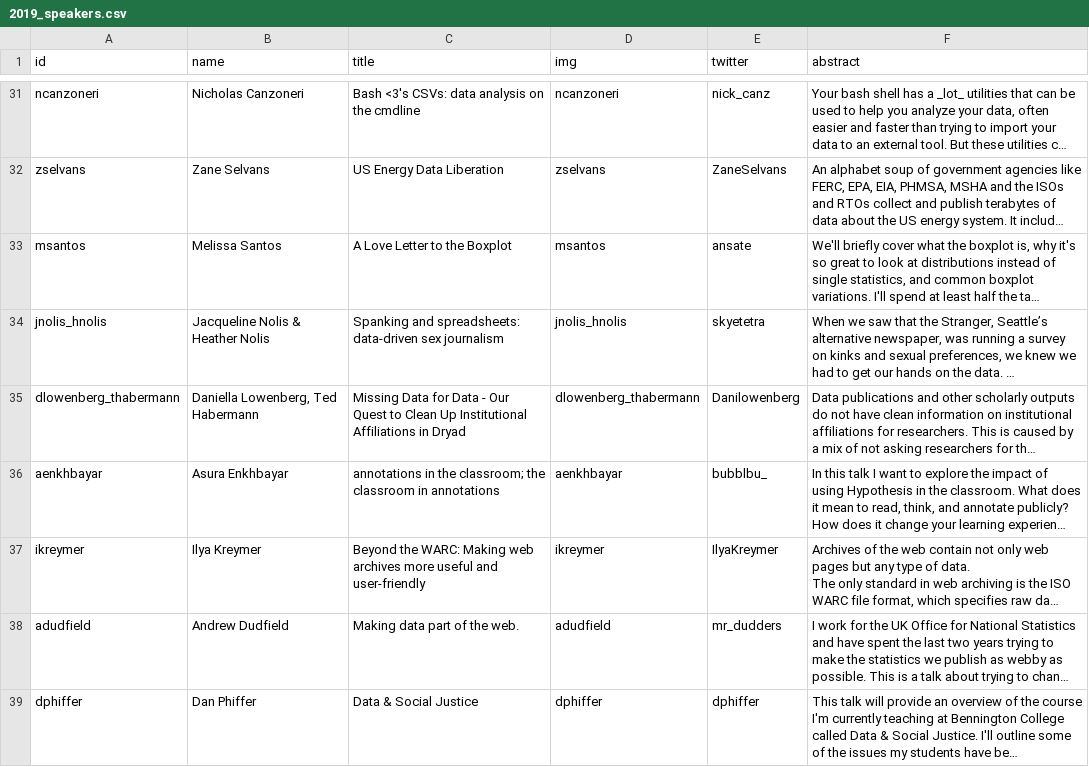
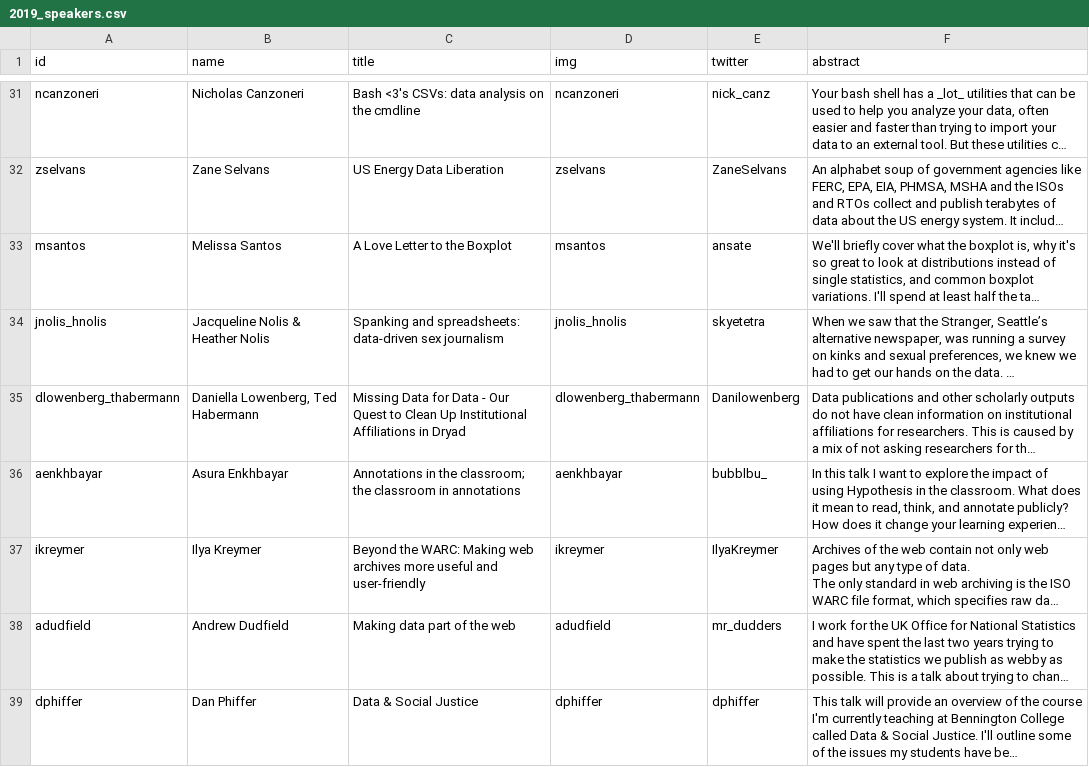
Before and after one commit to csvconf/csvconf.com, a CSV file: _data/2019_speakers.csv, drawn as a sheet; only a part is shown, gaps mark what is left out; long unchanged cells end in …; the diff covers the shown part only; the diff names each change by its address in the sheet, - before the commit and + after, or states it on an @@ line.

Commit message:
update speakers page

```diff
--- a/_data/2019_speakers.csv
+++ b/_data/2019_speakers.csv
-C36 (title): annotations in the…
+C36 (title): Annotations in the…
-C38 (title): Making data part of the web.
+C38 (title): Making data part of the web
```
Also changed, not shown: 2 added rows and 2 edited cells elsewhere in this file, 3 other files.
